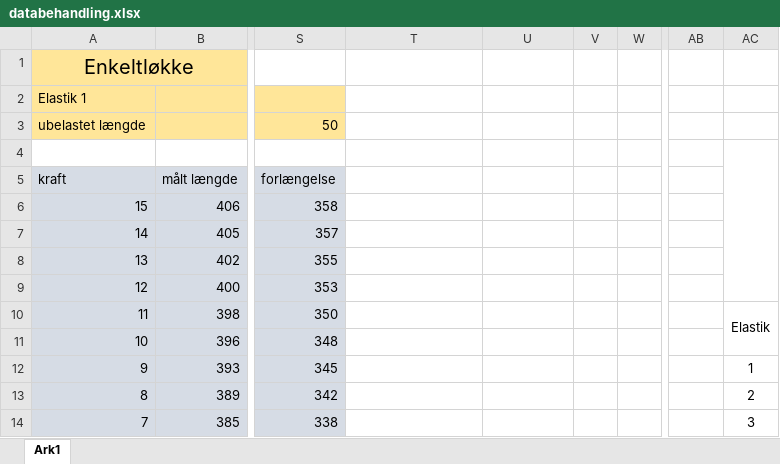
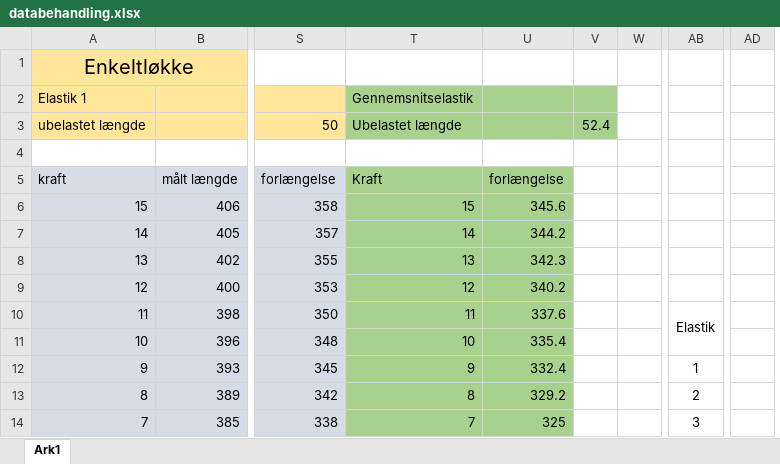
Before and after one commit to Dybdal/DTU-projekter, an Excel workbook: Mekanisk produktanalyse/Projekt 2/databehandling.xlsx, sheet Ark1, drawn as a sheet; only a part is shown, gaps mark what is left out; values as stored, in another font and other column widths than the file's, no borders; charts and pictures not drawn; removed rows and columns are numbered as before the commit, all else as after; the diff covers the shown part only; the diff names each change by its address in the sheet, - before the commit and + after, or states it on an @@ line.

Commit message:
Update databehandling.xlsx

```diff
--- a/Mekanisk produktanalyse/Projekt 2/databehandling.xlsx (sheet Ark1)
+++ b/Mekanisk produktanalyse/Projekt 2/databehandling.xlsx (sheet Ark1)
-column AC, rows 10-14: Elastik |  | 1 | 2 | 3
+column AD, empty
-T2: (empty)
+T2: Gennemsnitselastik
-T2:V3 fill: none
+T2:V3 fill: #A9D18E
-T3: (empty)
+T3: Ubelastet længde
-V3: (empty)
+V3: 52.4
-T5: (empty)
+T5: Kraft
-T5:U14 fill: none
+T5:U14 fill: #A9D18E
-U5: (empty)
+U5: forlængelse
-T6: (empty)
+T6: 15
-U6: (empty)
+U6: 345.6
-T7: (empty)
+T7: 14
-U7: (empty)
+U7: 344.2
-T8: (empty)
+T8: 13
-U8: (empty)
+U8: 342.3
-T9: (empty)
+T9: 12
-U9: (empty)
+U9: 340.2
-T10: (empty)
+T10: 11
-U10: (empty)
+U10: 337.6
-AB10: (empty)
+AB10: Elastik
+AB10:AB11 merged
-T11: (empty)
+T11: 10
-U11: (empty)
+U11: 335.4
-T12: (empty)
+T12: 9
-U12: (empty)
+U12: 332.4
-AB12: (empty)
+AB12: 1
-T13: (empty)
+T13: 8
-U13: (empty)
+U13: 329.2
-AB13: (empty)
+AB13: 2
-T14: (empty)
+T14: 7
-U14: (empty)
+U14: 325
-AB14: (empty)
+AB14: 3
```
Also changed, not shown: 10 added rows, 10 removed rows, 163 edited cells, cell formats and merged cells elsewhere in this sheet, formulas that keep their value, charts or pictures.
